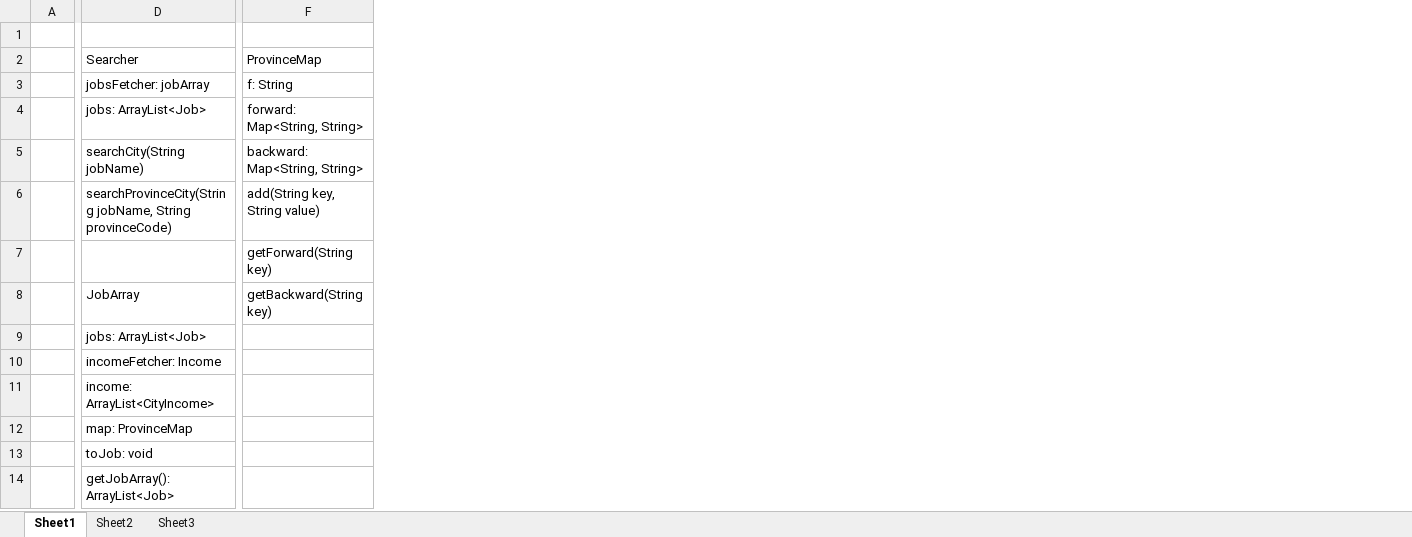
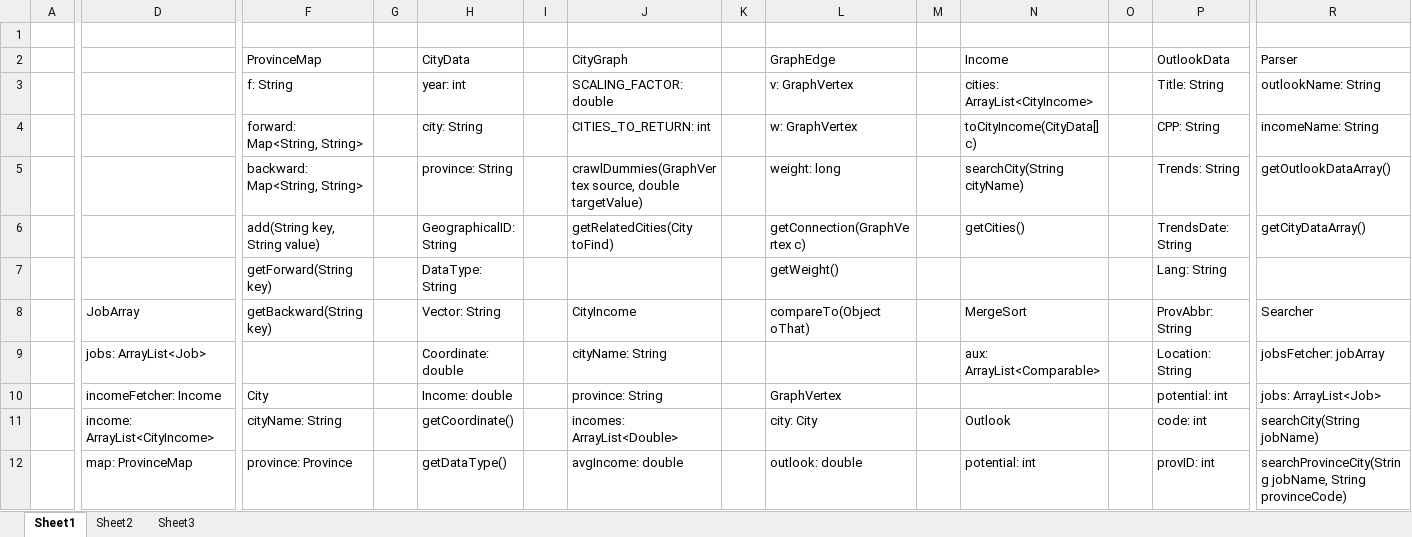
Before and after one commit to TasnimNoshin/Relocate, an Excel workbook: SupportingDocuments/UML.xlsx, sheet Sheet1, drawn as a sheet; only a part is shown, gaps mark what is left out; values as stored, in another font and other column widths than the file's, no borders; removed rows and columns are numbered as before the commit, all else as after; rows hold the shown columns only; the diff covers the shown part only; the diff names each change by its address in the sheet, - before the commit and + after, or states it on an @@ line.

Commit message:
Update UML with all module tables

```diff
--- a/SupportingDocuments/UML.xlsx (sheet Sheet1)
+++ b/SupportingDocuments/UML.xlsx (sheet Sheet1)
+column G, empty
+column H (CityData), rows 3-12: year: int | city: String | province: String | GeographicalID: String | DataType: String | Vector: String | Coordinate: double | Income: double | getCoordinate() | getDataType()
+column I, empty
+column J (CityGraph), rows 3-12: SCALING_FACTOR: double | CITIES_TO_RETURN: int | crawlDummies(GraphVertex source, double targetValue) | getRelatedCities(City toFind) |  | CityIncome | cityName: String | province: String | incomes: ArrayList<Double> | avgIncome: double
+column K, empty
+column L (GraphEdge), rows 3-12: v: GraphVertex | w: GraphVertex | weight: long | getConnection(GraphVertex c) | getWeight() | compareTo(Object oThat) |  | GraphVertex | city: City | outlook: double
+column M, empty
+column N (Income), rows 3-12: cities: ArrayList<CityIncome> | toCityIncome(CityData[] c) | searchCity(String cityName) | getCities() |  | MergeSort | aux: ArrayList<Comparable> |  | Outlook | potential: int
+column O, empty
+column P (OutlookData), rows 3-12: Title: String | CPP: String | Trends: String | TrendsDate: String | Lang: String | ProvAbbr: String | Location: String | potential: int | code: int | provID: int
+column R (Parser), rows 3-12: outlookName: String | incomeName: String | getOutlookDataArray() | getCityDataArray() |  | Searcher | jobsFetcher: jobArray | jobs: ArrayList<Job> | searchCity(String jobName) | searchProvinceCity(String jobName, String provinceCode)
-D2: Searcher
+D2: (empty)
-D3: jobsFetcher: jobArray
+D3: (empty)
-D4: jobs: ArrayList<Job>
+D4: (empty)
-D5: searchCity(String jobName)
+D5: (empty)
-D6: searchProvinceCity(String jobName, String provinceCode)
+D6: (empty)
-F10 (ProvinceMap): (empty)
+F10 (ProvinceMap): City
-F11 (ProvinceMap): (empty)
+F11 (ProvinceMap): cityName: String
-F12 (ProvinceMap): (empty)
+F12 (ProvinceMap): province: Province
-row 13:  | toJob: void
-row 14:  | getJobArray(): ArrayList<Job>
```
Also changed, not shown: 3 added rows, 1 removed row, 1 added column and 7 edited cells elsewhere in this sheet.
